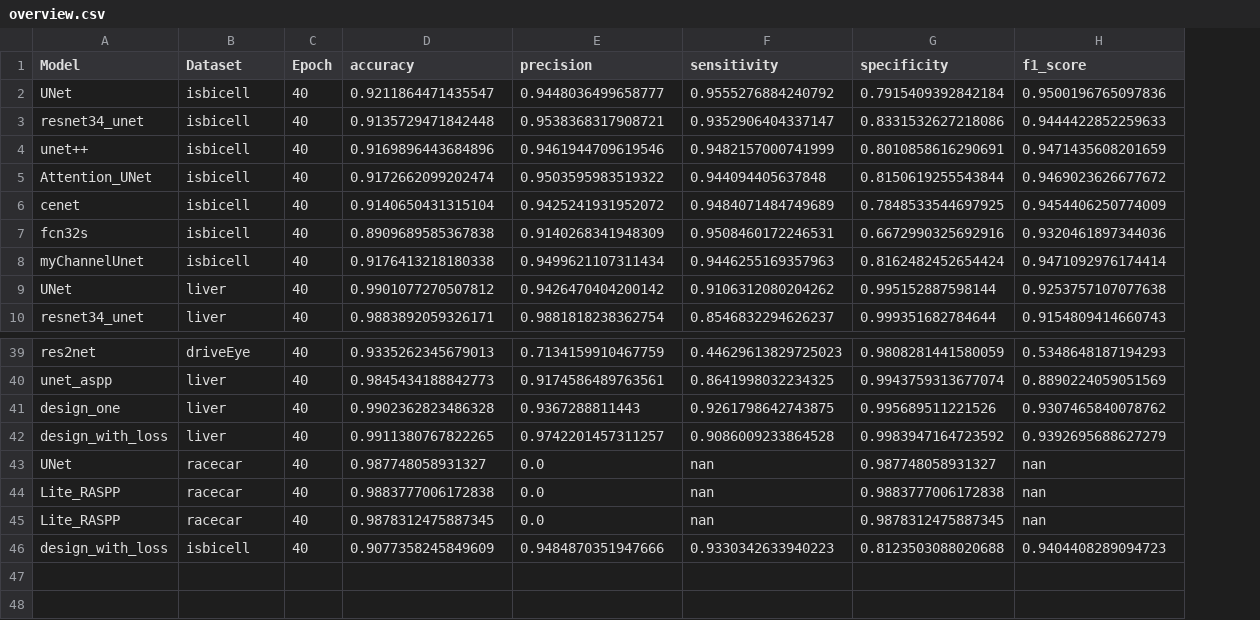
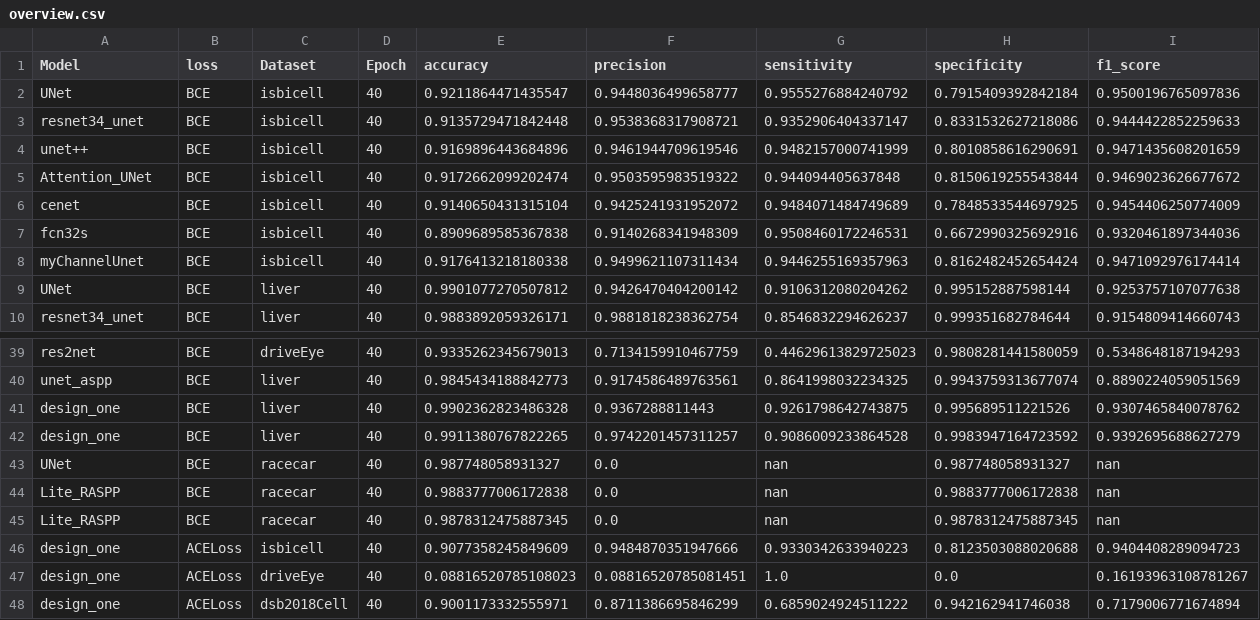
Before and after one commit to lifuguan/CAR-Net, a CSV file: result/overview.csv, drawn as a sheet; only a part is shown, gaps mark what is left out; rows hold the shown columns only; the diff names each change by its address in the sheet, - before the commit and + after, or states it on an @@ line.

```diff
--- a/result/overview.csv
+++ b/result/overview.csv
+column B (loss), rows 2-10: all BCE; rows 39-46: BCE | BCE | BCE | BCE | BCE | BCE | BCE | ACELoss
-A42 (Model): design_with_loss
+A42 (Model): design_one
-A46 (Model): design_with_loss
+A46 (Model): design_one
+row 47: design_one | ACELoss | driveEye | 40 | 0.08816520785108023 | 0.08816520785081451 | 1.0 | 0.0 | 0.16193963108781267
+row 48: design_one | ACELoss | dsb2018Cell | 40 | 0.9001173332555971 | 0.8711386695846299 | 0.6859024924511222 | 0.942162941746038 | 0.7179006771674894
```
Also changed, not shown: 6 other files.
